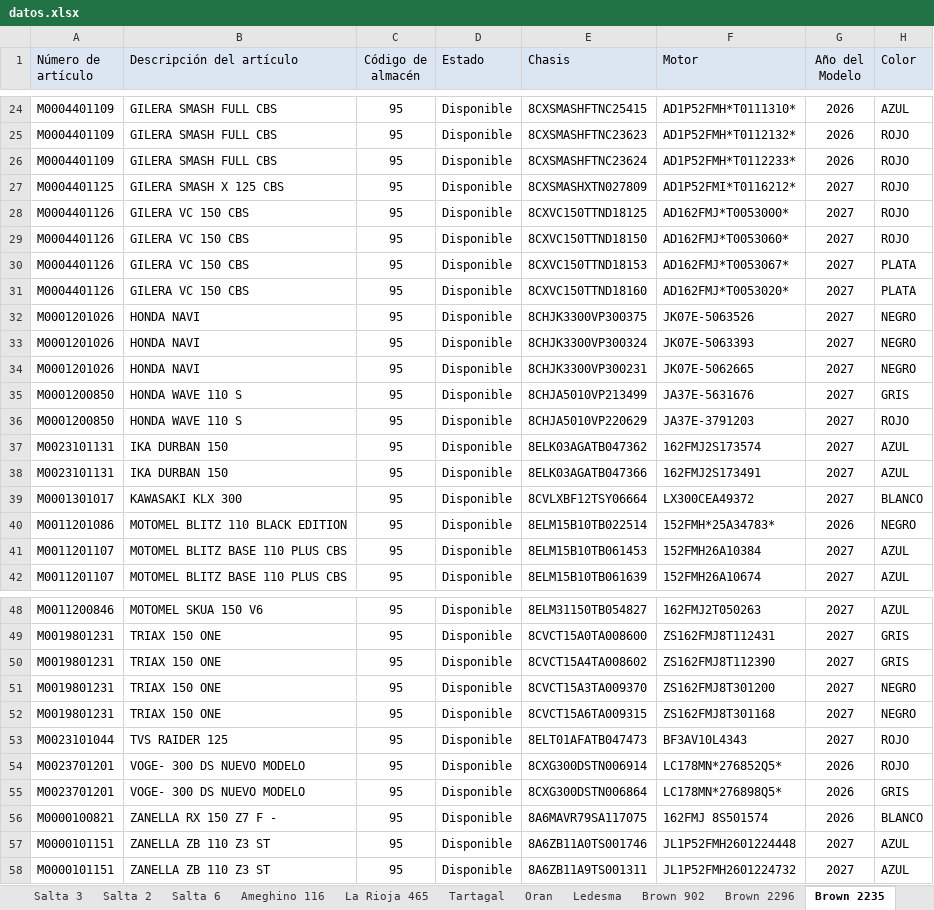
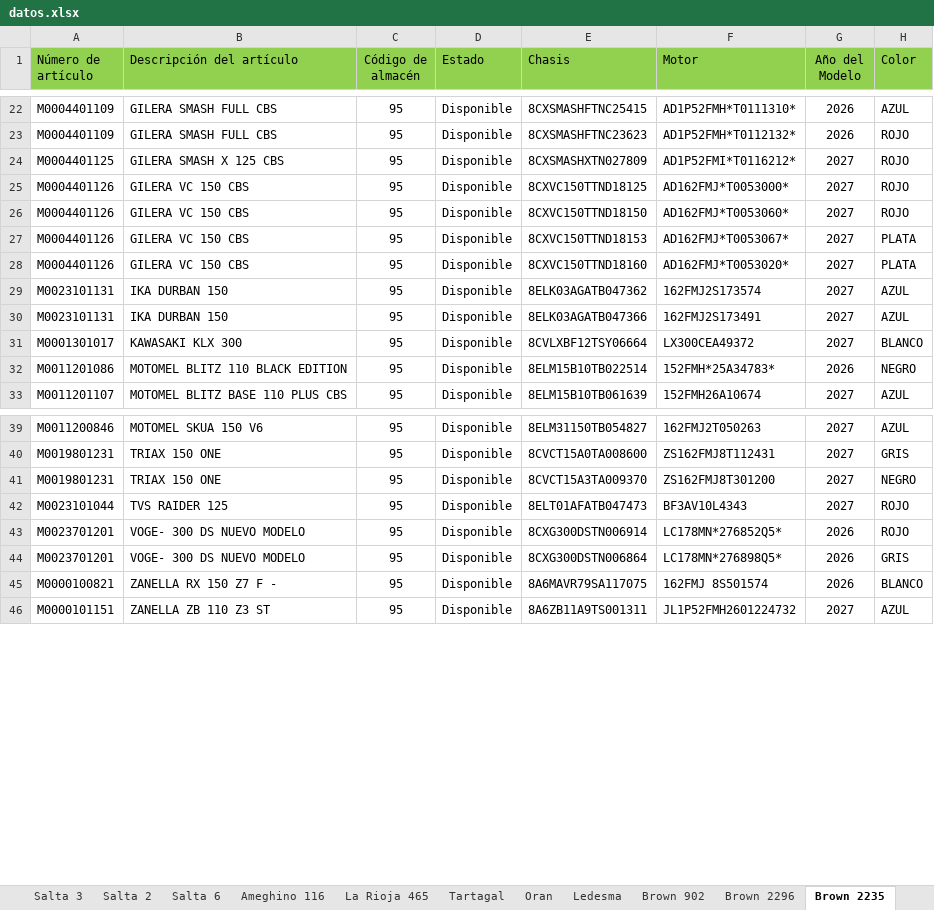
Before and after one commit to yuhmaksuc095-beep/logistica-jujuy, an Excel workbook: datos.xlsx, sheet Brown 2235, drawn as a sheet; only a part is shown, gaps mark what is left out; values as stored, in another font and other column widths than the file's, no borders; the diff covers the shown part only; the diff names each change by its address in the sheet, - before the commit and + after, or states it on an @@ line.

```diff
--- a/datos.xlsx (sheet Brown 2235)
+++ b/datos.xlsx (sheet Brown 2235)
-A1:H1 fill: #DCE6F2
+A1:H1 fill: #92D050
-row 26: M0004401109 | GILERA SMASH FULL CBS | 95 | Disponible | 8CXSMASHFTNC23624 | AD1P52FMH*T0112233* | 2026 | ROJO
-row 32: M0001201026 | HONDA NAVI | 95 | Disponible | 8CHJK3300VP300375 | JK07E-5063526 | 2027 | NEGRO
-row 33: M0001201026 | HONDA NAVI | 95 | Disponible | 8CHJK3300VP300324 | JK07E-5063393 | 2027 | NEGRO
-row 34: M0001201026 | HONDA NAVI | 95 | Disponible | 8CHJK3300VP300231 | JK07E-5062665 | 2027 | NEGRO
-row 35: M0001200850 | HONDA WAVE 110 S | 95 | Disponible | 8CHJA5010VP213499 | JA37E-5631676 | 2027 | GRIS
-row 36: M0001200850 | HONDA WAVE 110 S | 95 | Disponible | 8CHJA5010VP220629 | JA37E-3791203 | 2027 | ROJO
-row 41: M0011201107 | MOTOMEL BLITZ BASE 110 PLUS CBS | 95 | Disponible | 8ELM15B10TB061453 | 152FMH26A10384 | 2027 | AZUL
-row 50: M0019801231 | TRIAX 150 ONE | 95 | Disponible | 8CVCT15A4TA008602 | ZS162FMJ8T112390 | 2027 | GRIS
-row 52: M0019801231 | TRIAX 150 ONE | 95 | Disponible | 8CVCT15A6TA009315 | ZS162FMJ8T301168 | 2027 | NEGRO
-row 57: M0000101151 | ZANELLA ZB 110 Z3 ST | 95 | Disponible | 8A6ZB11A0TS001746 | JL1P52FMH2601224448 | 2027 | AZUL
```
Also changed, not shown: 2 removed rows elsewhere in this sheet, sheet Cochuchal, sheet Salta 1, sheet Honda Jujuy, sheet Brown 902, sheet La Rioja 465, sheet Tartagal, 7 more sheets.
